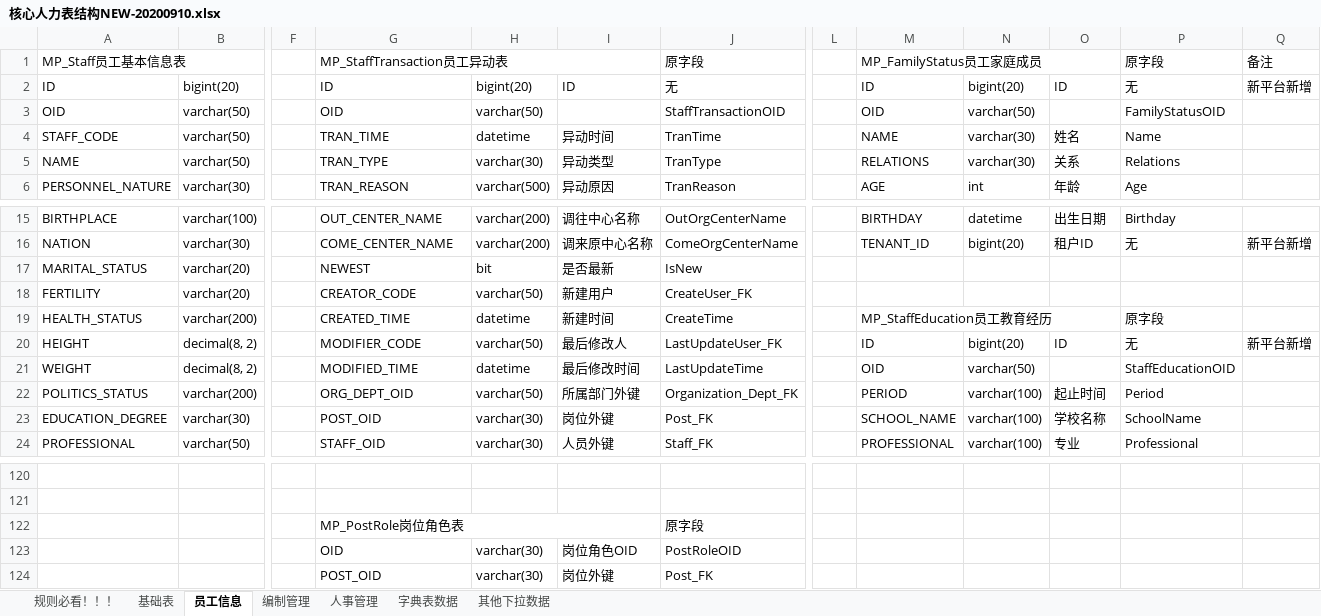
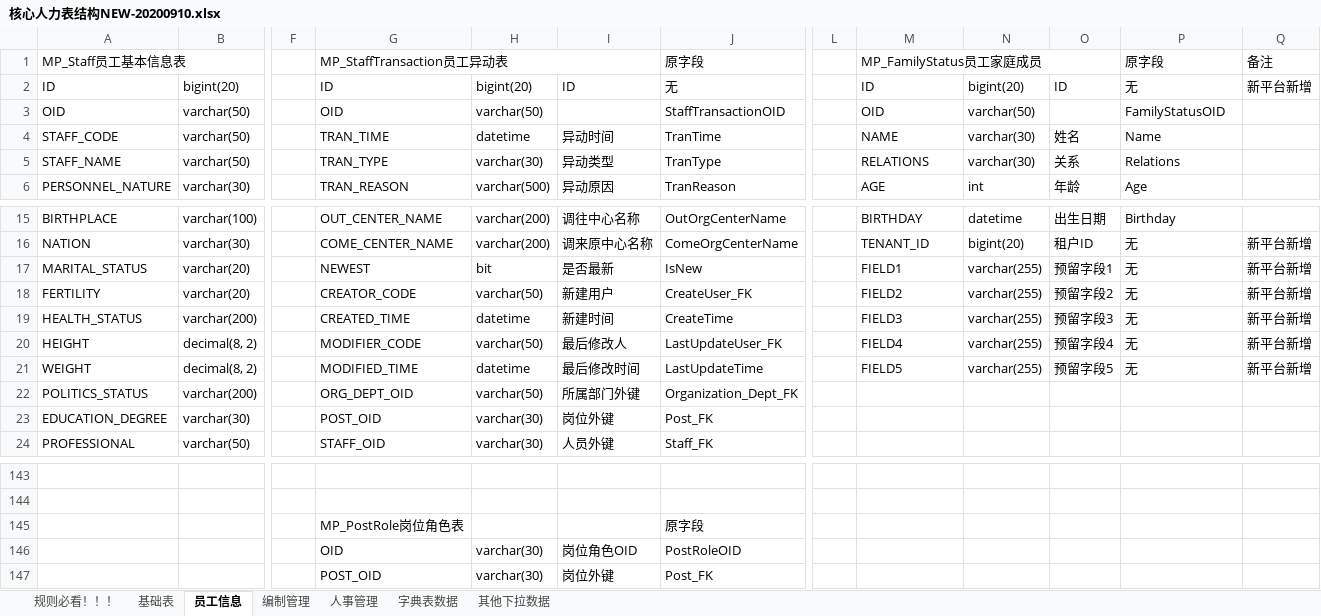
Before and after one commit to cp-hi/herdao_manpower, an Excel workbook: doc/核心人力表结构NEW-20200910.xlsx, sheet 员工信息, drawn as a sheet; only a part is shown, gaps mark what is left out; values as stored, in another font and other column widths than the file's, no cell formats; removed rows and columns are numbered as before the commit, all else as after; the diff covers the shown part only; the diff names each change by its address in the sheet, - before the commit and + after, or states it on an @@ line.

```diff
--- a/doc/核心人力表结构NEW-20200910.xlsx (sheet 员工信息)
+++ b/doc/核心人力表结构NEW-20200910.xlsx (sheet 员工信息)
-A5: NAME
+A5: STAFF_NAME
-M17: (empty)
+M17: FIELD1
-N17:N19: (empty)
+N17:N19: varchar(255)
-O17: (empty)
+O17: 预留字段1
-P17:P18: (empty)
+P17:P18: 无
-Q17:Q19: (empty)
+Q17:Q19: 新平台新增
-M18: (empty)
+M18: FIELD2
-O18: (empty)
+O18: 预留字段2
-M19: MP_StaffEducation员工教育经历
+M19: FIELD3
-M19:O19 merged
-O19: (empty)
+O19: 预留字段3
-P19: 原字段
+P19: 无
-M20: ID
+M20: FIELD4
-N20: bigint(20)
+N20: varchar(255)
-O20: ID
+O20: 预留字段4
-M21: OID
+M21: FIELD5
-N21: varchar(50)
+N21: varchar(255)
-O21: (empty)
+O21: 预留字段5
-P21: StaffEducationOID
+P21: 无
-Q21: (empty)
+Q21: 新平台新增
-M22: PERIOD
+M22: (empty)
-N22:N24: varchar(100)
+N22:N24: (empty)
-O22: 起止时间
+O22: (empty)
-P22: Period
+P22: (empty)
-M23: SCHOOL_NAME
+M23: (empty)
-O23: 学校名称
+O23: (empty)
-P23: SchoolName
+P23: (empty)
-M24: PROFESSIONAL
+M24: (empty)
-O24: 专业
+O24: (empty)
-P24: Professional
+P24: (empty)
-G122:I122 merged
```
Also changed, not shown: 33 added rows, 5 removed rows, 610 edited cells and merged cells elsewhere in this sheet, sheet 人事管理, sheet 基础表, sheet 编制管理, cell formats, 6 other files.
